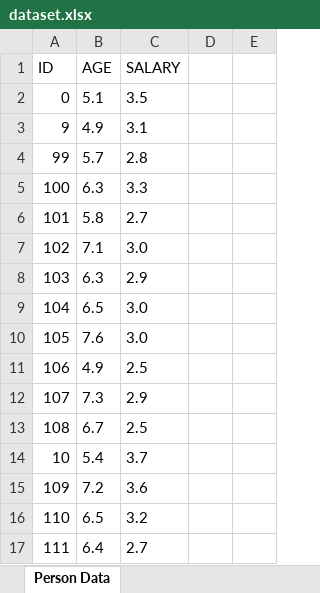
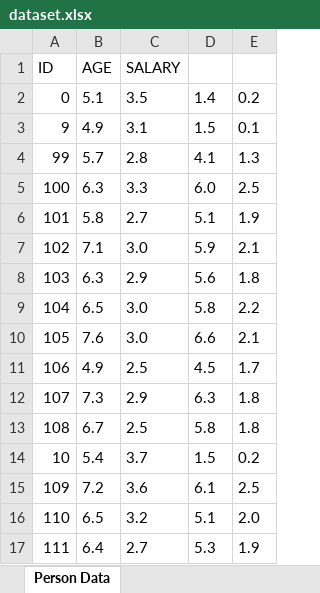
Before and after one commit to CasaSky/intelligentsystems, an Excel workbook: dataset.xlsx, sheet Person Data, drawn as a sheet; only a part is shown; values as stored, in another font and other column widths than the file's, no borders; the diff covers the shown part only; the diff names each change by its address in the sheet, - before the commit and + after, or states it on an @@ line.

```diff
--- a/dataset.xlsx (sheet Person Data)
+++ b/dataset.xlsx (sheet Person Data)
-D2: (empty)
+D2: 1.4
-E2: (empty)
+E2: 0.2
-D3: (empty)
+D3: 1.5
-E3: (empty)
+E3: 0.1
-D4: (empty)
+D4: 4.1
-E4: (empty)
+E4: 1.3
-D5: (empty)
+D5: 6.0
-E5: (empty)
+E5: 2.5
-D6: (empty)
+D6: 5.1
-E6: (empty)
+E6: 1.9
-D7: (empty)
+D7: 5.9
-E7: (empty)
+E7: 2.1
-D8: (empty)
+D8: 5.6
-E8: (empty)
+E8: 1.8
-D9: (empty)
+D9: 5.8
-E9: (empty)
+E9: 2.2
-D10: (empty)
+D10: 6.6
-E10: (empty)
+E10: 2.1
-D11: (empty)
+D11: 4.5
-E11: (empty)
+E11: 1.7
-D12: (empty)
+D12: 6.3
-E12:E13: (empty)
+E12:E13: 1.8
-D13: (empty)
+D13: 5.8
-D14: (empty)
+D14: 1.5
-E14: (empty)
+E14: 0.2
-D15: (empty)
+D15: 6.1
-E15: (empty)
+E15: 2.5
-D16: (empty)
+D16: 5.1
-E16: (empty)
+E16: 2.0
-D17: (empty)
+D17: 5.3
-E17: (empty)
+E17: 1.9
```
Also changed, not shown: 268 edited cells elsewhere in this sheet, 4 other files.
